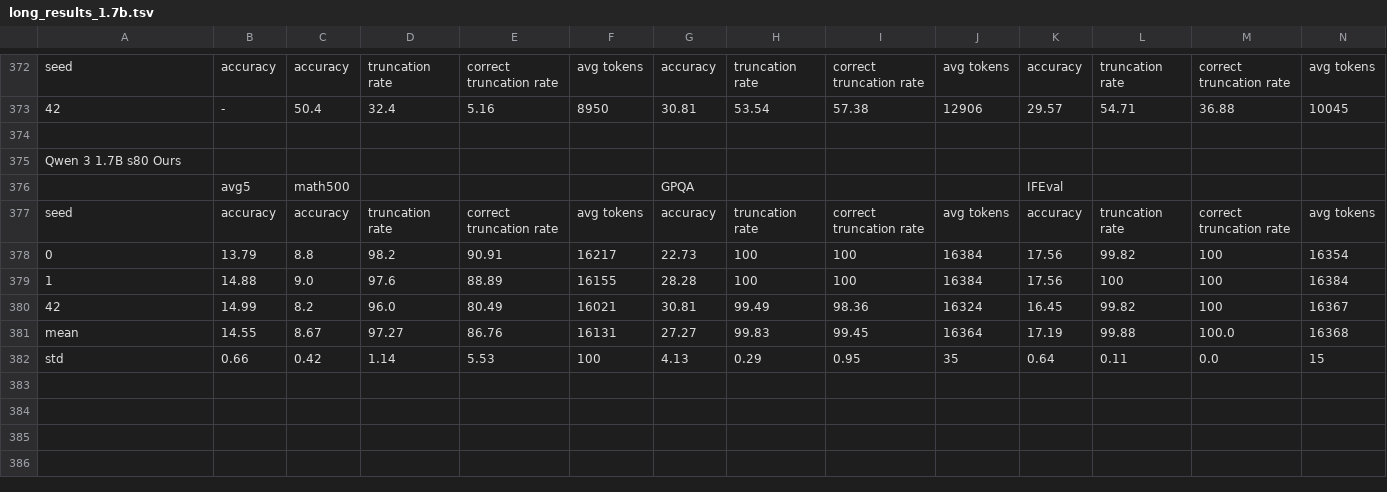
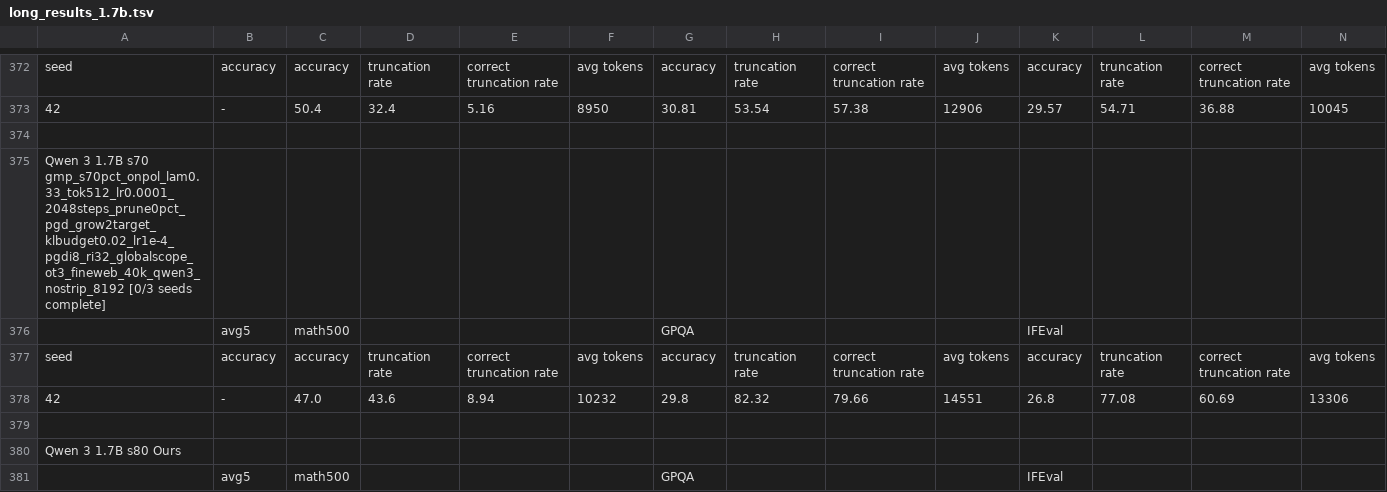
Before and after one commit to cosmos1030/onpolicyelsa_code, a TSV file: long_tsv_results/1.7b/long_results_1.7b.tsv, drawn as a sheet; only a part is shown, gaps mark what is left out; the shorter side is filled out with more unchanged rows; rows hold the shown columns only; the diff names each change by its address in the sheet, - before the commit and + after, or states it on an @@ line.

```diff
--- a/long_tsv_results/1.7b/long_results_1.7b.tsv
+++ b/long_tsv_results/1.7b/long_results_1.7b.tsv
+row 375: Qwen 3 1.7B s70 gmp_s70pct_onpol_lam0.33_tok512_lr0.0001_2048steps_prune0pct_pgd_grow2target_klbudget0.02_lr1e-4_pgdi8_ri32_globalscope_ot3_fineweb_40k_qwen3_nostrip_8192 [0/3 seeds complete]
+row 376:  | avg5 | math500 |  |  |  | GPQA |  |  |  | IFEval
+row 377: seed | accuracy | accuracy | truncation rate | correct truncation rate | avg tokens | accuracy | truncation rate | correct truncation rate | avg tokens | accuracy | truncation rate | correct truncation rate | avg tokens
+row 378: 42 | - | 47.0 | 43.6 | 8.94 | 10232 | 29.8 | 82.32 | 79.66 | 14551 | 26.8 | 77.08 | 60.69 | 13306
+row 379: (empty)
```
Also changed, not shown: long_tsv_results/1.7b/runs_1.7b.tsv, long_tsv_results/8b/long_results_8b.tsv, 4 other files.
